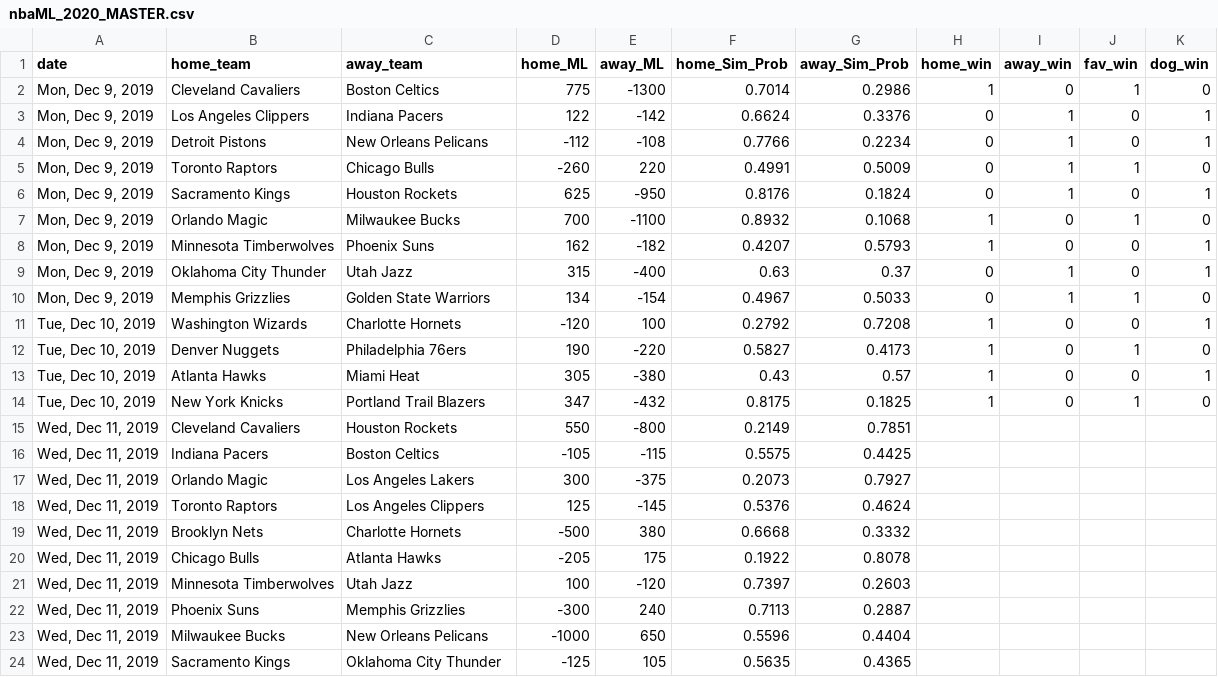
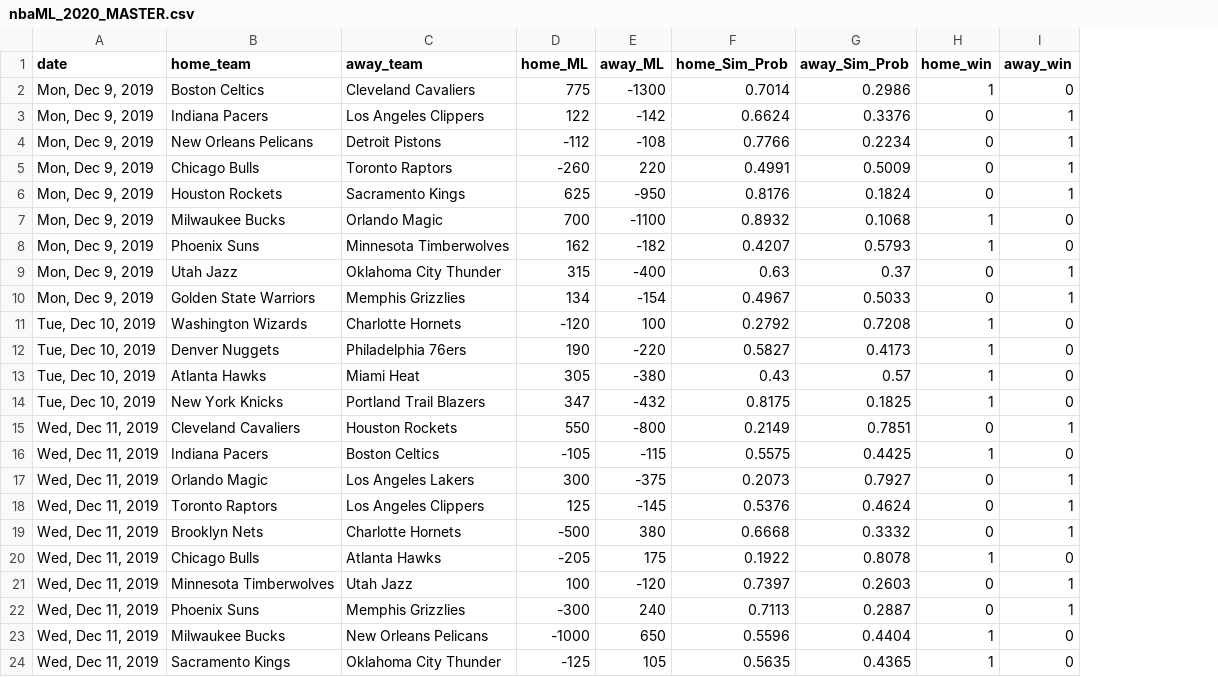
Before and after one commit to jmholleran/cit-129-2019-fall, a CSV file: NBA_FINAL_PROJECT/nbaML_2020_MASTER.csv, drawn as a sheet; only a part is shown; removed rows and columns are numbered as before the commit, all else as after; the diff covers the shown part only; the diff names each change by its address in the sheet, - before the commit and + after, or states it on an @@ line.

Commit message:
12/12/2019

```diff
--- a/NBA_FINAL_PROJECT/nbaML_2020_MASTER.csv
+++ b/NBA_FINAL_PROJECT/nbaML_2020_MASTER.csv
-column J (fav_win), rows 2-14: 1 | 0 | 0 | 1 | 0 | 1 | 0 | 0 | 1 | 0 | 1 | 0 | 1
-column K (dog_win), rows 2-14: 0 | 1 | 1 | 0 | 1 | 0 | 1 | 1 | 0 | 1 | 0 | 1 | 0
-B2 (home_team): Cleveland Cavaliers
+B2 (home_team): Boston Celtics
-C2 (away_team): Boston Celtics
+C2 (away_team): Cleveland Cavaliers
-B3 (home_team): Los Angeles Clippers
+B3 (home_team): Indiana Pacers
-C3 (away_team): Indiana Pacers
+C3 (away_team): Los Angeles Clippers
-B4 (home_team): Detroit Pistons
+B4 (home_team): New Orleans Pelicans
-C4 (away_team): New Orleans Pelicans
+C4 (away_team): Detroit Pistons
-B5 (home_team): Toronto Raptors
+B5 (home_team): Chicago Bulls
-C5 (away_team): Chicago Bulls
+C5 (away_team): Toronto Raptors
-B6 (home_team): Sacramento Kings
+B6 (home_team): Houston Rockets
-C6 (away_team): Houston Rockets
+C6 (away_team): Sacramento Kings
-B7 (home_team): Orlando Magic
+B7 (home_team): Milwaukee Bucks
-C7 (away_team): Milwaukee Bucks
+C7 (away_team): Orlando Magic
-B8 (home_team): Minnesota Timberwolves
+B8 (home_team): Phoenix Suns
-C8 (away_team): Phoenix Suns
+C8 (away_team): Minnesota Timberwolves
-B9 (home_team): Oklahoma City Thunder
+B9 (home_team): Utah Jazz
-C9 (away_team): Utah Jazz
+C9 (away_team): Oklahoma City Thunder
-B10 (home_team): Memphis Grizzlies
+B10 (home_team): Golden State Warriors
-C10 (away_team): Golden State Warriors
+C10 (away_team): Memphis Grizzlies
-H15 (home_win): (empty)
+H15 (home_win): 0
-I15 (away_win): (empty)
+I15 (away_win): 1
-H16 (home_win): (empty)
+H16 (home_win): 1
-I16 (away_win): (empty)
+I16 (away_win): 0
-H17:H19 (home_win): (empty)
+H17:H19 (home_win): 0
-I17:I19 (away_win): (empty)
+I17:I19 (away_win): 1
-H20 (home_win): (empty)
+H20 (home_win): 1
-I20 (away_win): (empty)
+I20 (away_win): 0
-H21:H22 (home_win): (empty)
+H21:H22 (home_win): 0
-I21:I22 (away_win): (empty)
+I21:I22 (away_win): 1
-H23:H24 (home_win): (empty)
+H23:H24 (home_win): 1
-I23:I24 (away_win): (empty)
+I23:I24 (away_win): 0
```
Also changed, not shown: 4 added rows and 2 edited cells elsewhere in this file.
